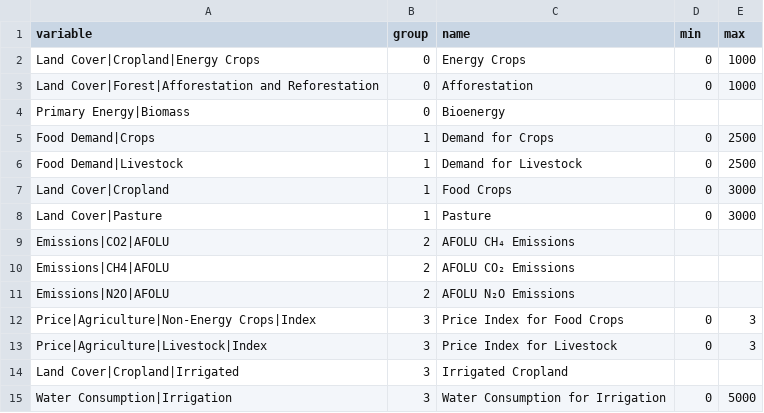
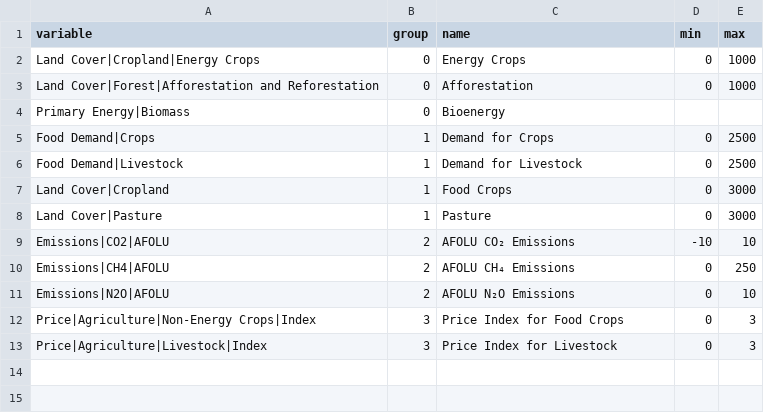
Before and after one commit to SensesProject/land-use, a CSV file: preprocessing/input/sustainable_vars.csv, drawn as a sheet.

```diff
--- a/preprocessing/input/sustainable_vars.csv
+++ b/preprocessing/input/sustainable_vars.csv
@@ -8,8 +8,6 @@ variable,group,name,min,max
 "Land Cover|Pasture",1,"Pasture",0,3000
-"Emissions|CO2|AFOLU",2,"AFOLU CH₄ Emissions",,
-"Emissions|CH4|AFOLU",2,"AFOLU CO₂ Emissions",,
-"Emissions|N2O|AFOLU",2,"AFOLU N₂O Emissions",,
+"Emissions|CO2|AFOLU",2,"AFOLU CO₂ Emissions",-10,10
+"Emissions|CH4|AFOLU",2,"AFOLU CH₄ Emissions",0,250
+"Emissions|N2O|AFOLU",2,"AFOLU N₂O Emissions",0,10
 "Price|Agriculture|Non-Energy Crops|Index",3,"Price Index for Food Crops",0,3
 "Price|Agriculture|Livestock|Index",3,"Price Index for Livestock",0,3
-"Land Cover|Cropland|Irrigated",3,"Irrigated Cropland",,
-"Water Consumption|Irrigation",3,"Water Consumption for Irrigation",0,5000
```
Also changed, not shown: preprocessing/input/sustainable.csv, src/assets/data/sustainable.csv, 1 other file.
